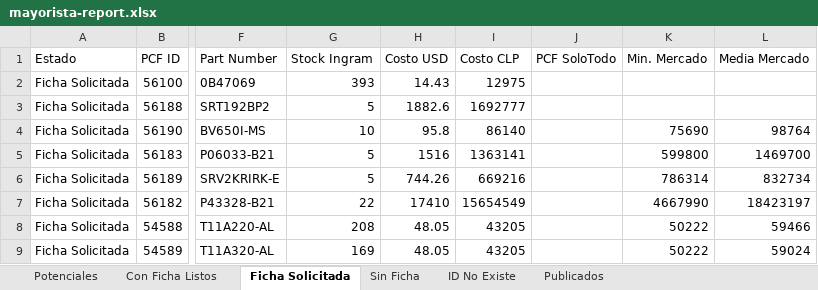
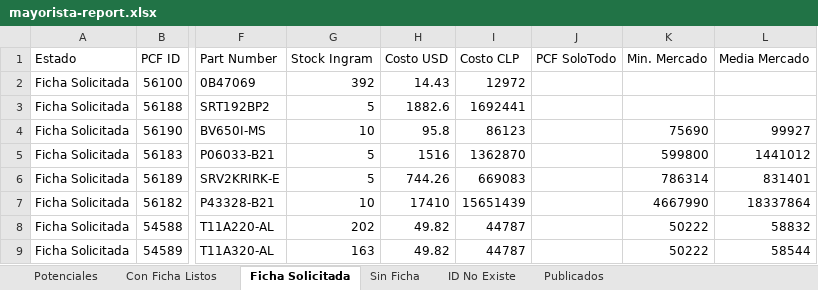
Before and after one commit to aincatoni/pcfactory-monitor-mayoristas, an Excel workbook: mayorista-report.xlsx, sheet Ficha Solicitada, drawn as a sheet; only a part is shown, gaps mark what is left out; values as stored, in another font and other column widths than the file's, no borders; the diff covers the shown part only; the diff names each change by its address in the sheet, - before the commit and + after, or states it on an @@ line.

```diff
--- a/mayorista-report.xlsx (sheet Ficha Solicitada)
+++ b/mayorista-report.xlsx (sheet Ficha Solicitada)
-G2 (Stock Ingram): 393
+G2 (Stock Ingram): 392
-I2 (Costo CLP): 12975
+I2 (Costo CLP): 12972
-I3 (Costo CLP): 1692777
+I3 (Costo CLP): 1692441
-I4 (Costo CLP): 86140
+I4 (Costo CLP): 86123
-L4 (Media Mercado): 98764
+L4 (Media Mercado): 99927
-I5 (Costo CLP): 1363141
+I5 (Costo CLP): 1362870
-L5 (Media Mercado): 1469700
+L5 (Media Mercado): 1441012
-I6 (Costo CLP): 669216
+I6 (Costo CLP): 669083
-L6 (Media Mercado): 832734
+L6 (Media Mercado): 831401
-G7 (Stock Ingram): 22
+G7 (Stock Ingram): 10
-I7 (Costo CLP): 15654549
+I7 (Costo CLP): 15651439
-L7 (Media Mercado): 18423197
+L7 (Media Mercado): 18337864
-G8 (Stock Ingram): 208
+G8 (Stock Ingram): 202
-H8:H9 (Costo USD): 48.05
+H8:H9 (Costo USD): 49.82
-I8:I9 (Costo CLP): 43205
+I8:I9 (Costo CLP): 44787
-L8 (Media Mercado): 59466
+L8 (Media Mercado): 58832
-G9 (Stock Ingram): 169
+G9 (Stock Ingram): 163
-L9 (Media Mercado): 59024
+L9 (Media Mercado): 58544
```
Also changed, not shown: 17 added rows, 7 removed rows and 48 edited cells elsewhere in this sheet, sheet Publicados, sheet Potenciales, sheet ID No Existe, sheet Con Ficha Listos, sheet Sin Ficha, 2 other files.
